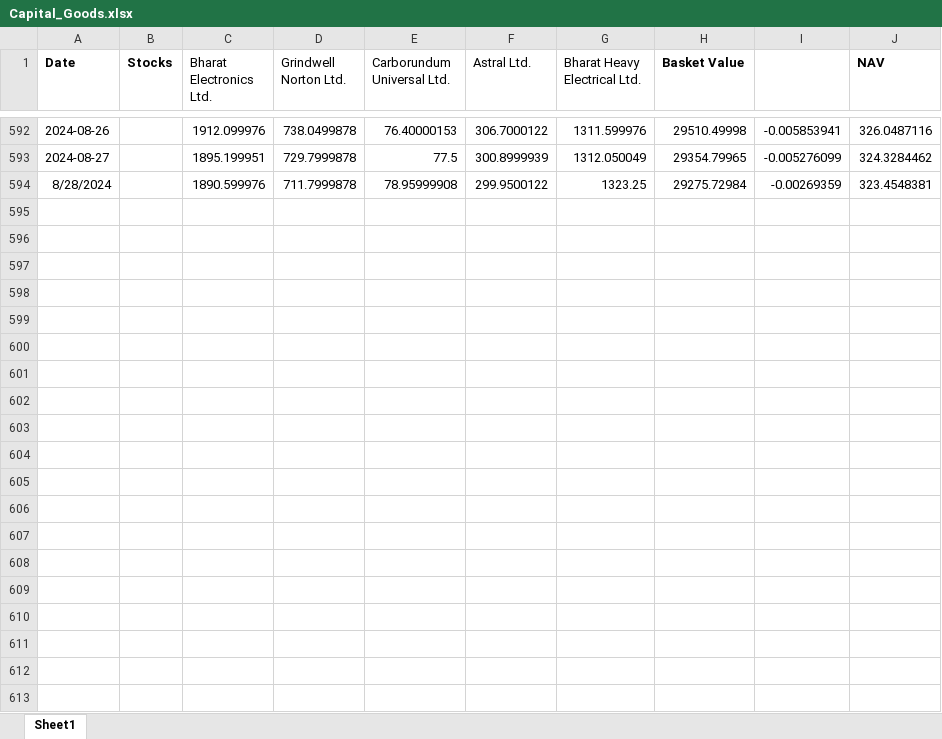
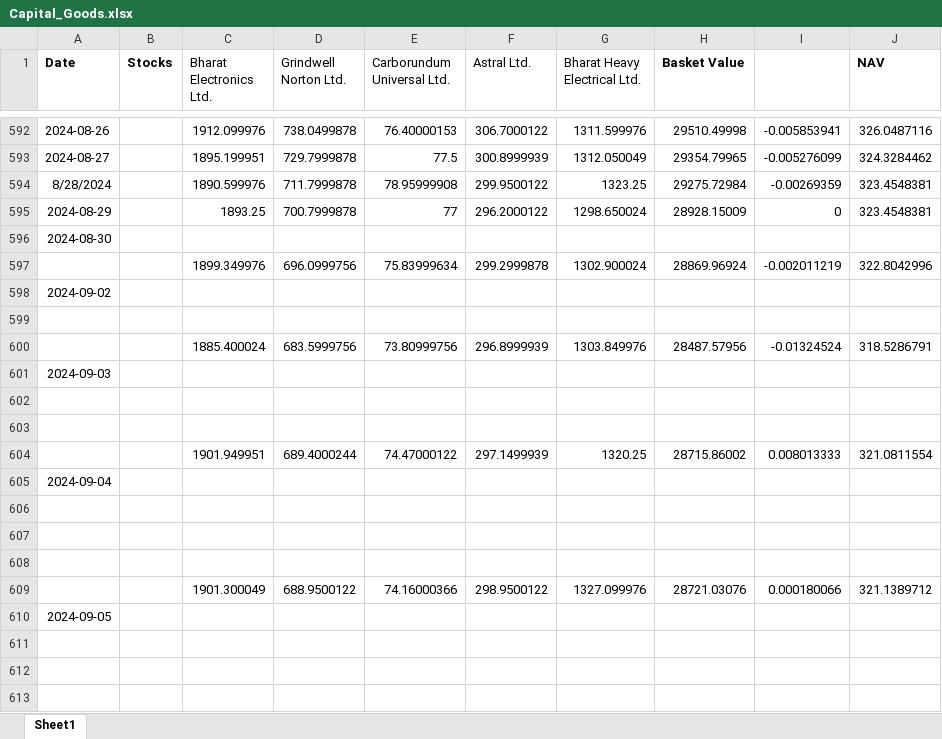
Before and after one commit to kkunalp185/NAV-, an Excel workbook: NAV/Capital_Goods.xlsx, sheet Sheet1, drawn as a sheet; only a part is shown, gaps mark what is left out; values as stored, in another font and other column widths than the file's, no borders; the diff covers the shown part only; the diff names each change by its address in the sheet, - before the commit and + after, or states it on an @@ line.

```diff
--- a/NAV/Capital_Goods.xlsx (sheet Sheet1)
+++ b/NAV/Capital_Goods.xlsx (sheet Sheet1)
+row 595: 2024-08-29 |  | 1893.25 | 700.7999878 | 77 | 296.2000122 | 1298.650024 | 28928.15009 | 0 | 323.4548381
+row 596: 2024-08-30
+row 597:  |  | 1899.349976 | 696.0999756 | 75.83999634 | 299.2999878 | 1302.900024 | 28869.96924 | -0.002011219 | 322.8042996
+row 598: 2024-09-02
+row 599: (empty)
+row 600:  |  | 1885.400024 | 683.5999756 | 73.80999756 | 296.8999939 | 1303.849976 | 28487.57956 | -0.01324524 | 318.5286791
+row 601: 2024-09-03
+row 602: (empty)
+row 603: (empty)
+row 604:  |  | 1901.949951 | 689.4000244 | 74.47000122 | 297.1499939 | 1320.25 | 28715.86002 | 0.008013333 | 321.0811554
+row 605: 2024-09-04
+row 606: (empty)
+row 607: (empty)
+row 608: (empty)
+row 609:  |  | 1901.300049 | 688.9500122 | 74.16000366 | 298.9500122 | 1327.099976 | 28721.03076 | 0.000180066 | 321.1389712
+row 610: 2024-09-05
+row 611: (empty)
+row 612: (empty)
+row 613: (empty)
```
Also changed, not shown: 257 added rows elsewhere in this sheet, NAV/Auto_Stocks.xlsx, NAV/FMCG_stocks.xlsx, 4 other files.
